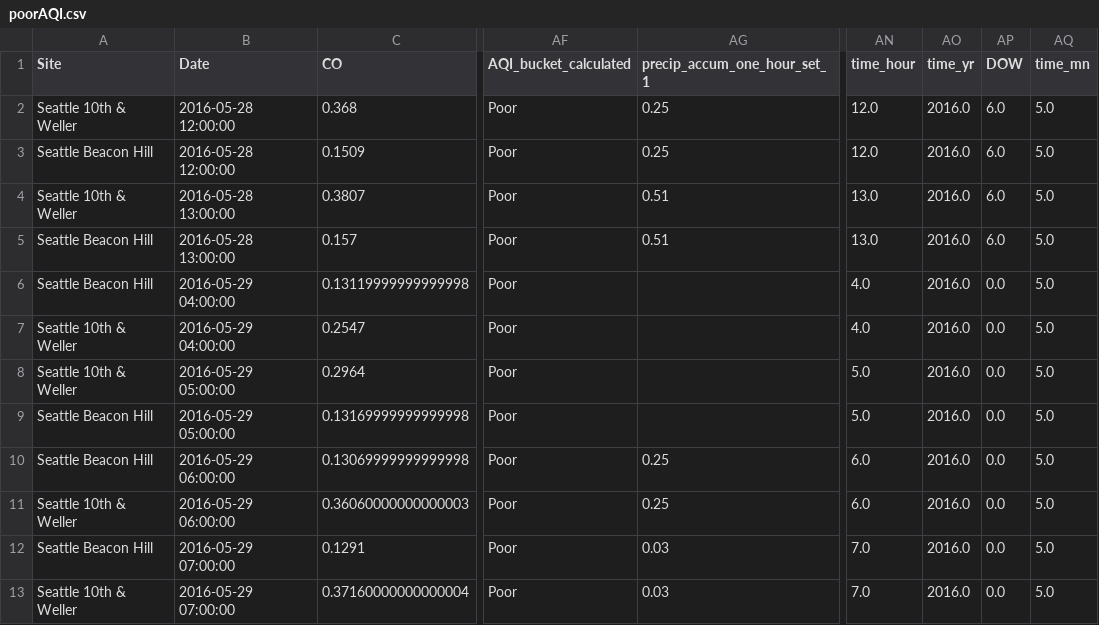
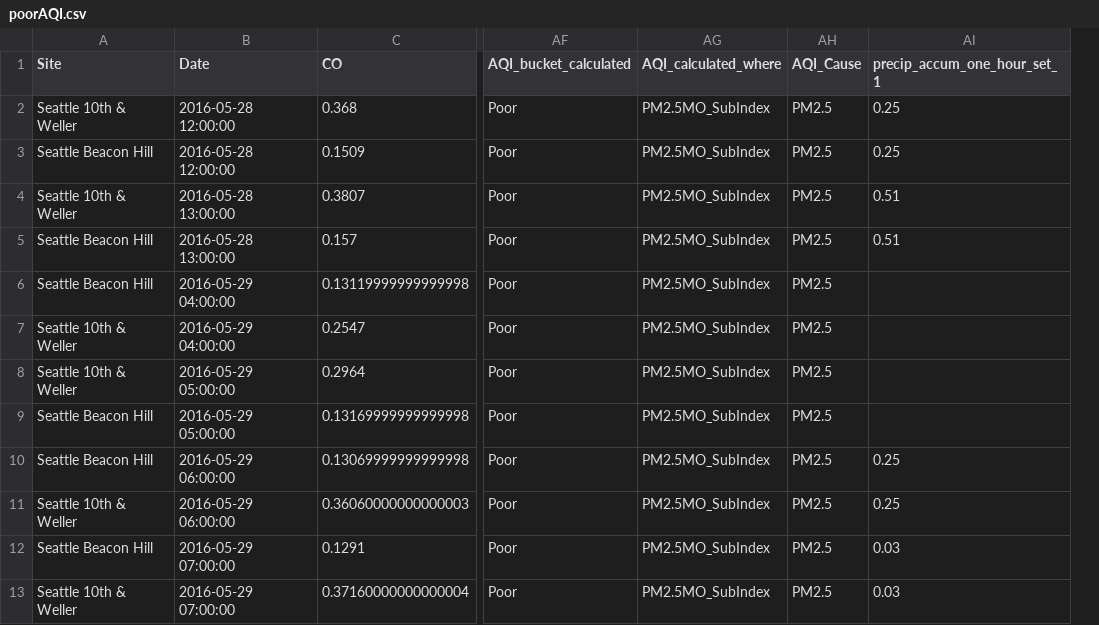
Before and after one commit to aworthyperson/Bike_Counters_Air_Quality, a CSV file: Data/poorAQI.csv, drawn as a sheet; only a part is shown, gaps mark what is left out; removed rows and columns are numbered as before the commit, all else as after; the diff names each change by its address in the sheet, - before the commit and + after, or states it on an @@ line.

```diff
--- a/Data/poorAQI.csv
+++ b/Data/poorAQI.csv
+column AG (AQI_calculated_where), rows 2-13: all PM2.5MO_SubIndex
+column AH (AQI_Cause), rows 2-13: all PM2.5
-column AN (time_hour), rows 2-13: 12.0 | 12.0 | 13.0 | 13.0 | 4.0 | 4.0 | 5.0 | 5.0 | 6.0 | 6.0 | 7.0 | 7.0
-column AO (time_yr), rows 2-13: all 2016.0
-column AP (DOW), rows 2-13: 6.0 | 6.0 | 6.0 | 6.0 | 0.0 | 0.0 | 0.0 | 0.0 | 0.0 | 0.0 | 0.0 | 0.0
-column AQ (time_mn), rows 2-13: all 5.0
```
Also changed, not shown: 2 other files.
